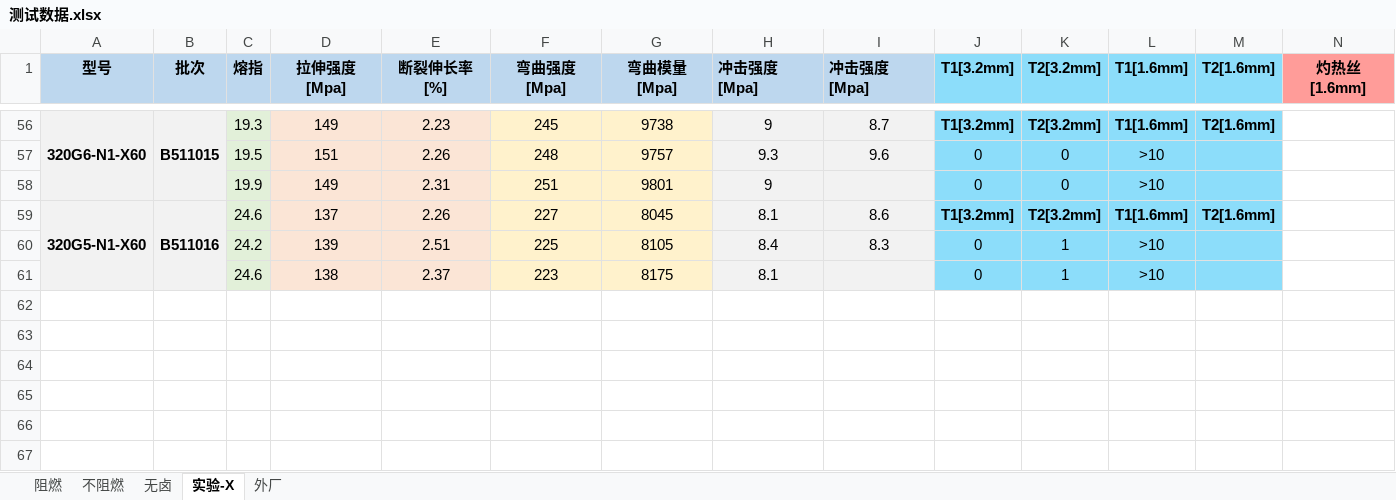
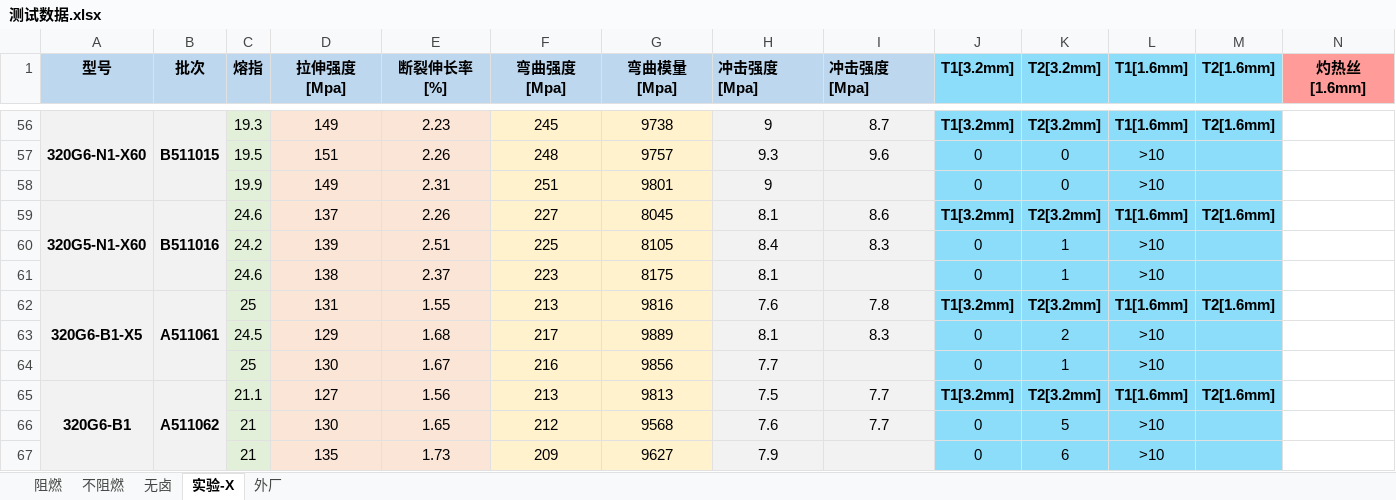
Before and after one commit to 13075061852/Gjun-text, an Excel workbook: 测试数据.xlsx, sheet 实验-X, drawn as a sheet; only a part is shown, gaps mark what is left out; values as stored, in another font and other column widths than the file's, no borders; rows hold the shown columns only; the diff names each change by its address in the sheet, - before the commit and + after, or states it on an @@ line.

```diff
--- a/测试数据.xlsx (sheet 实验-X)
+++ b/测试数据.xlsx (sheet 实验-X)
+row 62: 320G6-B1-X5 | A511061 | 25 | 131 | 1.55 | 213 | 9816 | 7.6 | 7.8 | T1[3.2mm] | T2[3.2mm] | T1[1.6mm] | T2[1.6mm]
+row 63:  |  | 24.5 | 129 | 1.68 | 217 | 9889 | 8.1 | 8.3 | 0 | 2 | >10
+row 64:  |  | 25 | 130 | 1.67 | 216 | 9856 | 7.7 |  | 0 | 1 | >10
+row 65: 320G6-B1 | A511062 | 21.1 | 127 | 1.56 | 213 | 9813 | 7.5 | 7.7 | T1[3.2mm] | T2[3.2mm] | T1[1.6mm] | T2[1.6mm]
+row 66:  |  | 21 | 130 | 1.65 | 212 | 9568 | 7.6 | 7.7 | 0 | 5 | >10
+row 67:  |  | 21 | 135 | 1.73 | 209 | 9627 | 7.9 |  | 0 | 6 | >10
```
Also changed, not shown: sheet 阻燃, sheet 外厂.
